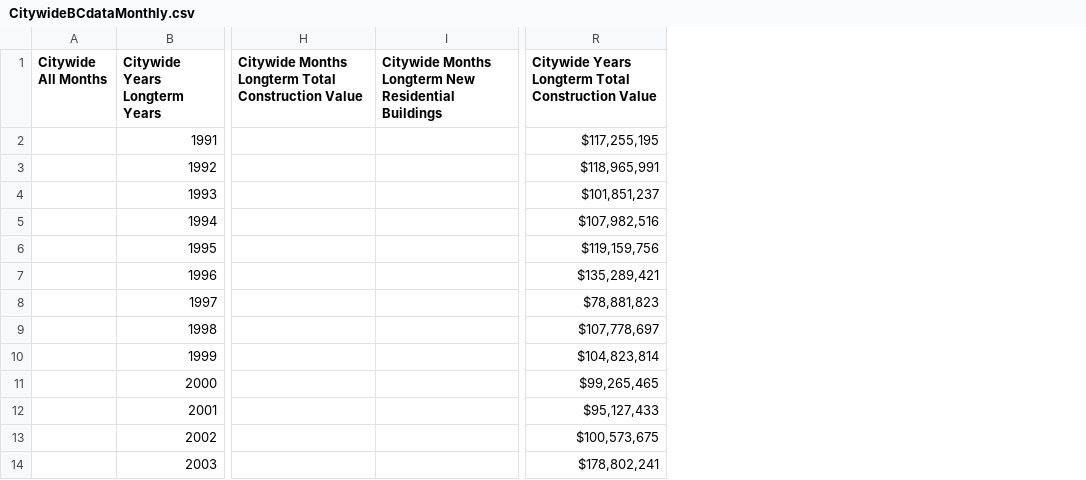
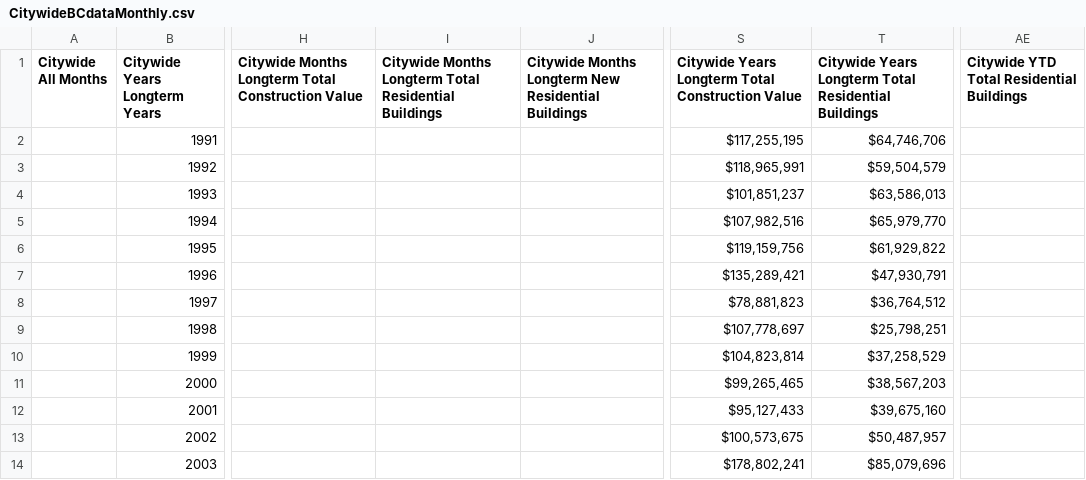
Before and after one commit to nathanstockerDCC/PlotlyGraphs, a CSV file: data/CitywideBCdataMonthly.csv, drawn as a sheet; only a part is shown, gaps mark what is left out; the diff names each change by its address in the sheet, - before the commit and + after, or states it on an @@ line.

Commit message:
Add files via upload

```diff
--- a/data/CitywideBCdataMonthly.csv
+++ b/data/CitywideBCdataMonthly.csv
+column I, row 1: Citywide Months Longterm Total Residential Buildings
+column T, rows 1-14: Citywide Years Longterm Total Residential Buildings | $64,746,706 | $59,504,579 | $63,586,013 | $65,979,770 | $61,929,822 | $47,930,791 | $36,764,512 | $25,798,251 | $37,258,529 | $38,567,203 | $39,675,160 | $50,487,957 | $85,079,696
+column AE, row 1: Citywide YTD Total Residential Buildings
```
